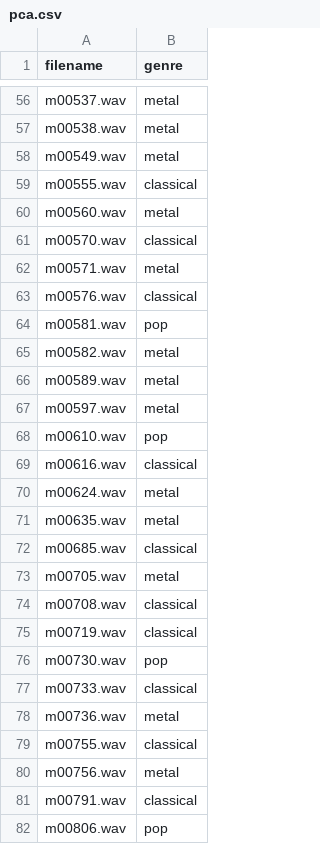
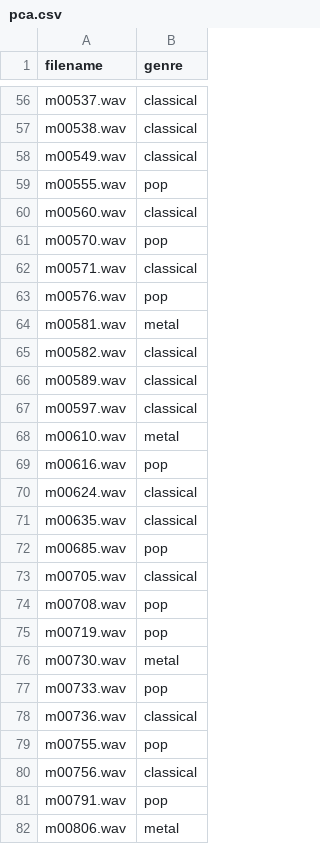
Before and after one commit to HenryLau08/MachineLearning2024, a CSV file: Portfolio_3/predictions/pca.csv, drawn as a sheet; only a part is shown, gaps mark what is left out; the diff covers the shown part only; the diff names each change by its address in the sheet, - before the commit and + after, or states it on an @@ line.

```diff
--- a/Portfolio_3/predictions/pca.csv
+++ b/Portfolio_3/predictions/pca.csv
-B56:B58 (genre): metal
+B56:B58 (genre): classical
-B59 (genre): classical
+B59 (genre): pop
-B60 (genre): metal
+B60 (genre): classical
-B61 (genre): classical
+B61 (genre): pop
-B62 (genre): metal
+B62 (genre): classical
-B63 (genre): classical
+B63 (genre): pop
-B64 (genre): pop
+B64 (genre): metal
-B65:B67 (genre): metal
+B65:B67 (genre): classical
-B68 (genre): pop
+B68 (genre): metal
-B69 (genre): classical
+B69 (genre): pop
-B70:B71 (genre): metal
+B70:B71 (genre): classical
-B72 (genre): classical
+B72 (genre): pop
-B73 (genre): metal
+B73 (genre): classical
-B74:B75 (genre): classical
+B74:B75 (genre): pop
-B76 (genre): pop
+B76 (genre): metal
-B77 (genre): classical
+B77 (genre): pop
-B78 (genre): metal
+B78 (genre): classical
-B79 (genre): classical
+B79 (genre): pop
-B80 (genre): metal
+B80 (genre): classical
-B81 (genre): classical
+B81 (genre): pop
-B82 (genre): pop
+B82 (genre): metal
```
Also changed, not shown: 78 edited cells elsewhere in this file, Portfolio_3/predictions/unlabeled_data.csv, 2 other files.
